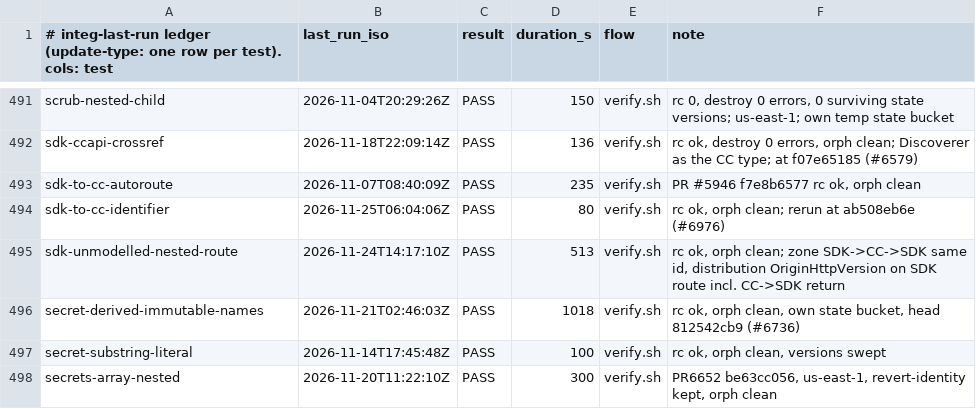
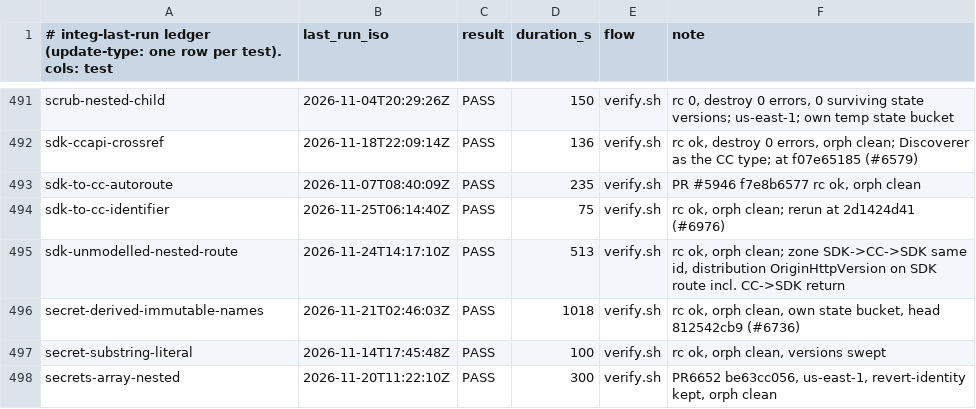
Before and after one commit to go-to-k/cdkd, a TSV file: docs/_generated/integ-last-run.tsv, drawn as a sheet; only a part is shown, gaps mark what is left out.

Commit message:
chore(integ): record sdk-to-cc-identifier run

```diff
--- a/docs/_generated/integ-last-run.tsv
+++ b/docs/_generated/integ-last-run.tsv
@@ -493,3 +493,3 @@ sdk-ccapi-crossref	2026-11-18T22:09:14Z	PASS	136	verify.sh	rc ok, destroy 0 erro
 sdk-to-cc-autoroute	2026-11-07T08:40:09Z	PASS	235	verify.sh	PR #5946 f7e8b6577 rc ok, orph clean
-sdk-to-cc-identifier	2026-11-25T06:04:06Z	PASS	80	verify.sh	rc ok, orph clean; rerun at ab508eb6e (#6976)
+sdk-to-cc-identifier	2026-11-25T06:14:40Z	PASS	75	verify.sh	rc ok, orph clean; rerun at 2d1424d41 (#6976)
 sdk-unmodelled-nested-route	2026-11-24T14:17:10Z	PASS	513	verify.sh	rc ok, orph clean; zone SDK->CC->SDK same id, distribution OriginHttpVersion on SDK route incl. CC->SDK return
```
